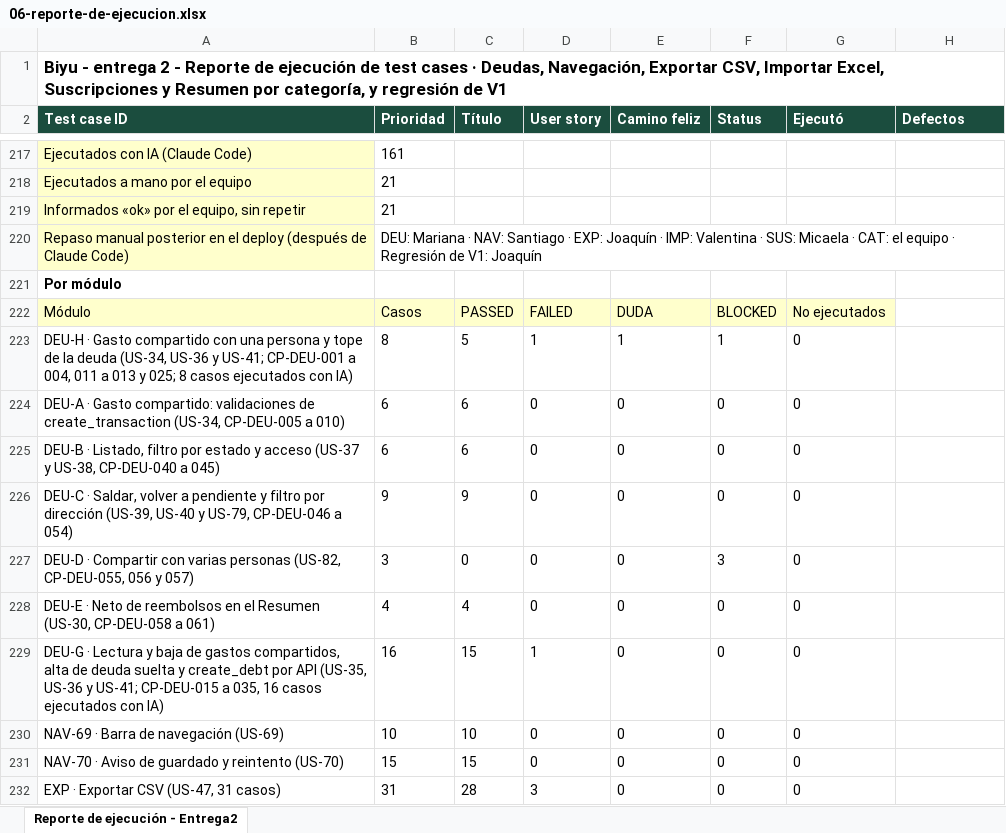
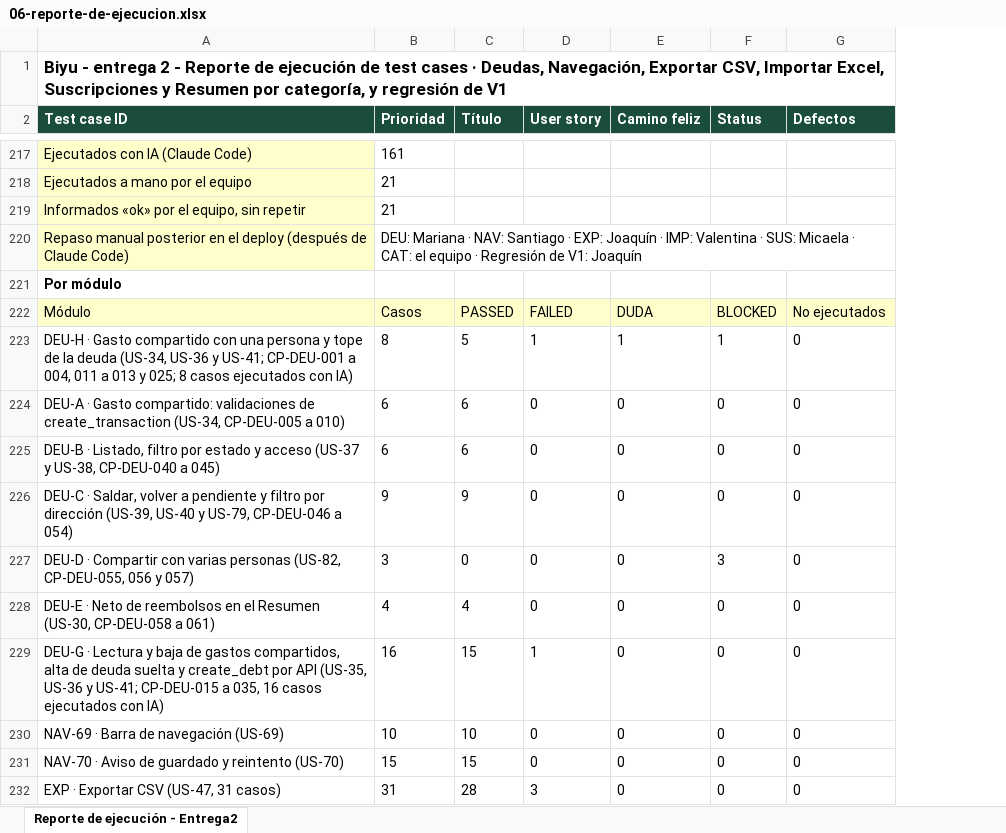
Before and after one commit to Joaconz/Biyu, an Excel workbook: entrega-2/06-reporte-de-ejecucion.xlsx, sheet Reporte de ejecución - Entrega2, drawn as a sheet; only a part is shown, gaps mark what is left out; values as stored, in another font and other column widths than the file's, no borders; removed rows and columns are numbered as before the commit, all else as after; the diff covers the shown part only; the diff names each change by its address in the sheet, - before the commit and + after, or states it on an @@ line.

```diff
--- a/entrega-2/06-reporte-de-ejecucion.xlsx (sheet Reporte de ejecución - Entrega2)
+++ b/entrega-2/06-reporte-de-ejecucion.xlsx (sheet Reporte de ejecución - Entrega2)
-column G (Ejecutó), rows 222-232: No ejecutados | 0 | 0 | 0 | 0 | 0 | 0 | 0 | 0 | 0 | 0
-G222 (Defectos): (empty)
+G222 (Defectos): No ejecutados
-G222 fill: none
+G222 fill: #FFFFCC
-G223:G232 (Defectos): (empty)
+G223:G232 (Defectos): 0
```
Also changed, not shown: 7 edited cells and cell formats elsewhere in this sheet, 2 other files.
